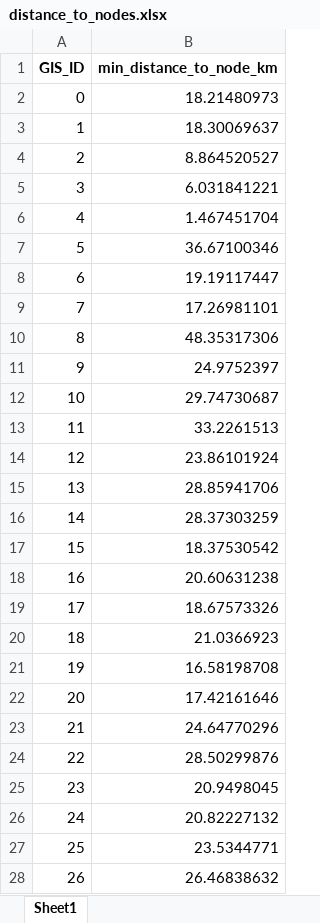
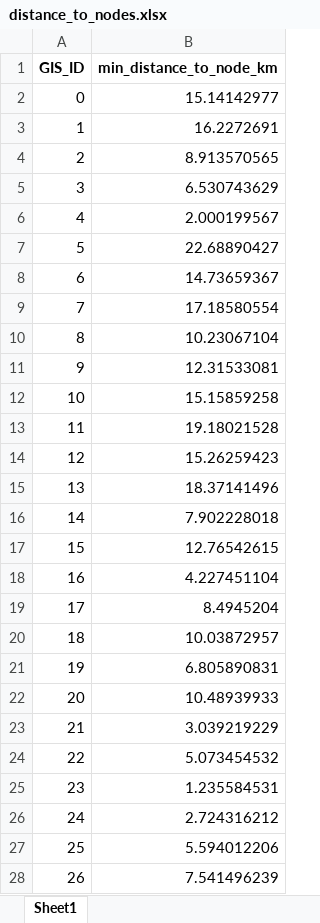
Before and after one commit to christianvedels/Tracks_to_modernity, an Excel workbook: Data/distance_to_nodes.xlsx, sheet Sheet1, drawn as a sheet; only a part is shown; values as stored, in another font and other column widths than the file's, no borders; the diff covers the shown part only; the diff names each change by its address in the sheet, - before the commit and + after, or states it on an @@ line.

Commit message:
Update Generate Instruments
- Use all market towns as nodes

```diff
--- a/Data/distance_to_nodes.xlsx (sheet Sheet1)
+++ b/Data/distance_to_nodes.xlsx (sheet Sheet1)
-B2 (min_distance_to_node_km): 18.21480973
+B2 (min_distance_to_node_km): 15.14142977
-B3 (min_distance_to_node_km): 18.30069637
+B3 (min_distance_to_node_km): 16.2272691
-B4 (min_distance_to_node_km): 8.864520527
+B4 (min_distance_to_node_km): 8.913570565
-B5 (min_distance_to_node_km): 6.031841221
+B5 (min_distance_to_node_km): 6.530743629
-B6 (min_distance_to_node_km): 1.467451704
+B6 (min_distance_to_node_km): 2.000199567
-B7 (min_distance_to_node_km): 36.67100346
+B7 (min_distance_to_node_km): 22.68890427
-B8 (min_distance_to_node_km): 19.19117447
+B8 (min_distance_to_node_km): 14.73659367
-B9 (min_distance_to_node_km): 17.26981101
+B9 (min_distance_to_node_km): 17.18580554
-B10 (min_distance_to_node_km): 48.35317306
+B10 (min_distance_to_node_km): 10.23067104
-B11 (min_distance_to_node_km): 24.9752397
+B11 (min_distance_to_node_km): 12.31533081
-B12 (min_distance_to_node_km): 29.74730687
+B12 (min_distance_to_node_km): 15.15859258
-B13 (min_distance_to_node_km): 33.2261513
+B13 (min_distance_to_node_km): 19.18021528
-B14 (min_distance_to_node_km): 23.86101924
+B14 (min_distance_to_node_km): 15.26259423
-B15 (min_distance_to_node_km): 28.85941706
+B15 (min_distance_to_node_km): 18.37141496
-B16 (min_distance_to_node_km): 28.37303259
+B16 (min_distance_to_node_km): 7.902228018
-B17 (min_distance_to_node_km): 18.37530542
+B17 (min_distance_to_node_km): 12.76542615
-B18 (min_distance_to_node_km): 20.60631238
+B18 (min_distance_to_node_km): 4.227451104
-B19 (min_distance_to_node_km): 18.67573326
+B19 (min_distance_to_node_km): 8.4945204
-B20 (min_distance_to_node_km): 21.0366923
+B20 (min_distance_to_node_km): 10.03872957
-B21 (min_distance_to_node_km): 16.58198708
+B21 (min_distance_to_node_km): 6.805890831
-B22 (min_distance_to_node_km): 17.42161646
+B22 (min_distance_to_node_km): 10.48939933
-B23 (min_distance_to_node_km): 24.64770296
+B23 (min_distance_to_node_km): 3.039219229
-B24 (min_distance_to_node_km): 28.50299876
+B24 (min_distance_to_node_km): 5.073454532
-B25 (min_distance_to_node_km): 20.9498045
+B25 (min_distance_to_node_km): 1.235584531
-B26 (min_distance_to_node_km): 20.82227132
+B26 (min_distance_to_node_km): 2.724316212
-B27 (min_distance_to_node_km): 23.5344771
+B27 (min_distance_to_node_km): 5.594012206
-B28 (min_distance_to_node_km): 26.46838632
+B28 (min_distance_to_node_km): 7.541496239
```
Also changed, not shown: 1634 edited cells elsewhere in this sheet, 1 other file.
